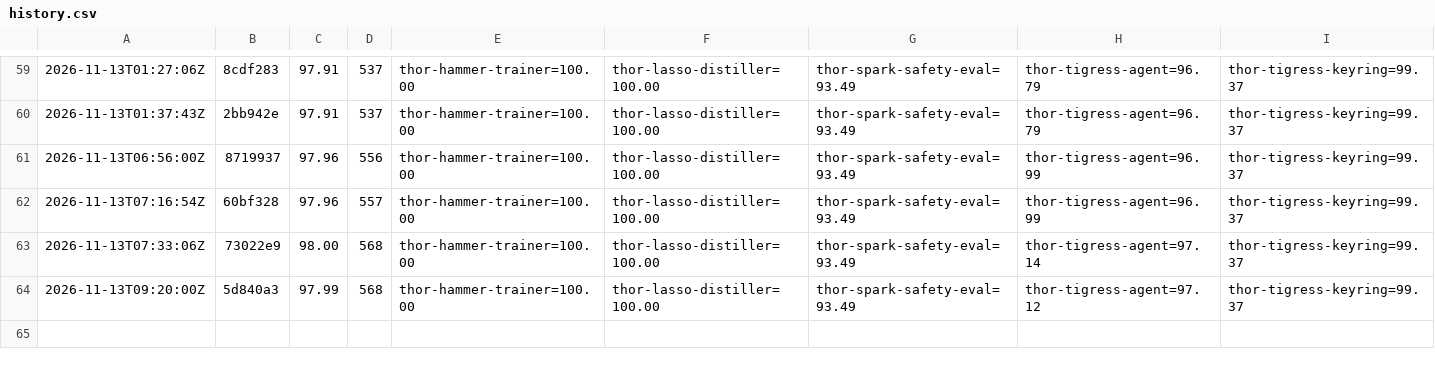
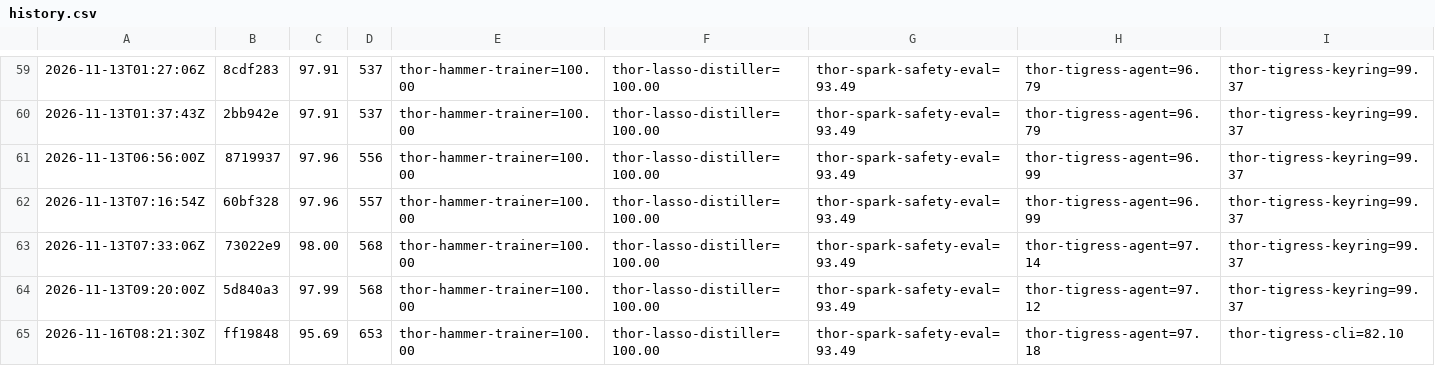
Before and after one commit to arpanpathak/thor-thunder-tigress-platform, a CSV file: history.csv, drawn as a sheet; only a part is shown, gaps mark what is left out; rows hold the shown columns only; the diff names each change by its address in the sheet, - before the commit and + after, or states it on an @@ line.

```diff
--- a/history.csv
+++ b/history.csv
+row 65: 2026-11-16T08:21:30Z | ff19848 | 95.69 | 653 | thor-hammer-trainer=100.00 | thor-lasso-distiller=100.00 | thor-spark-safety-eval=93.49 | thor-tigress-agent=97.18 | thor-tigress-cli=82.10
```
Also changed, not shown: 6 other files.
